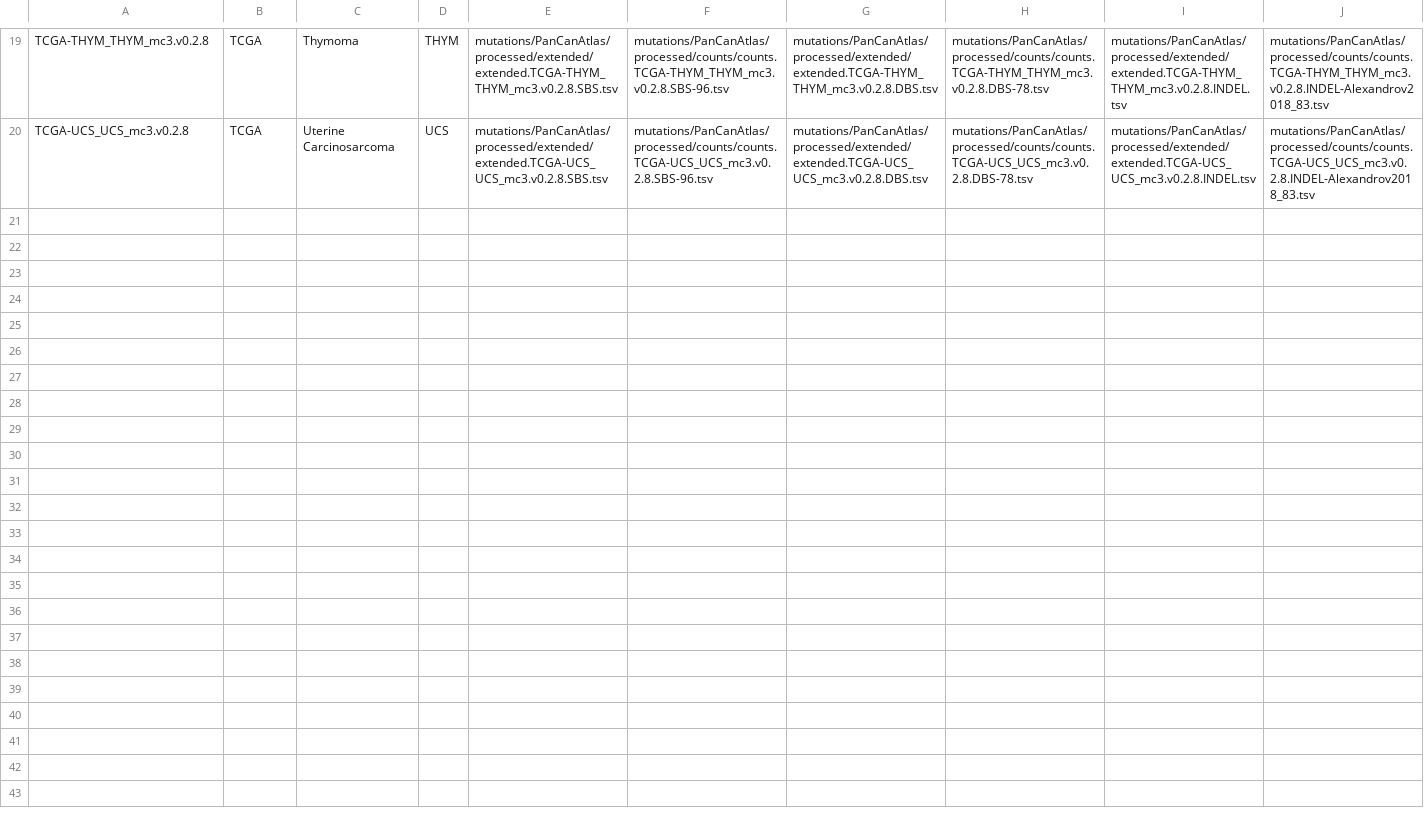
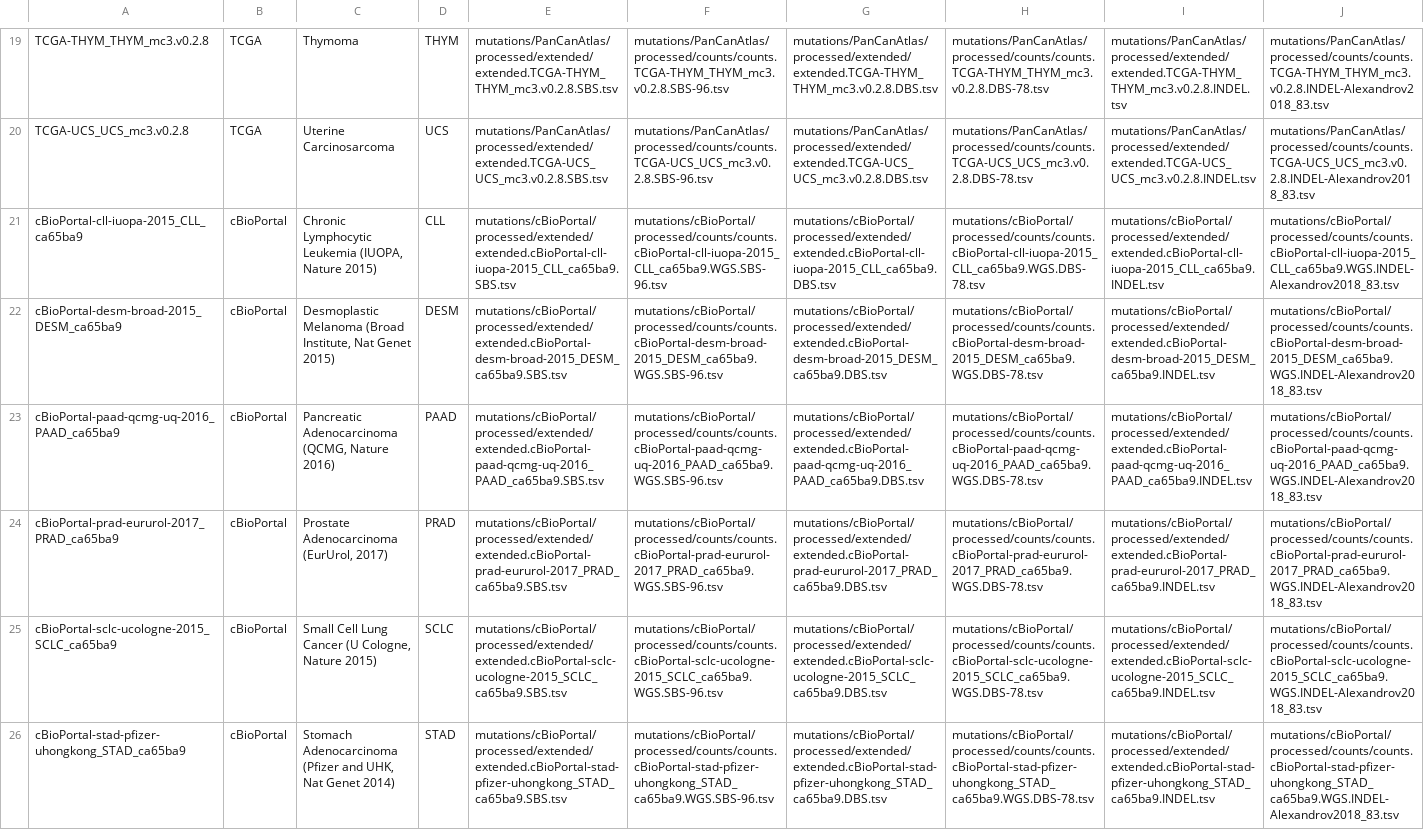
Before and after one commit to keller-mark/mutation-signature-explorer-docker, a TSV file: obj/meta-data.tsv, drawn as a sheet; only a part is shown, gaps mark what is left out; rows hold the shown columns only; the diff names each change by its address in the sheet, - before the commit and + after, or states it on an @@ line.

Commit message:
Add mysql directory, add cBioPortal data files

```diff
--- a/obj/meta-data.tsv
+++ b/obj/meta-data.tsv
+row 21: cBioPortal-cll-iuopa-2015_CLL_ca65ba9 | cBioPortal | Chronic Lymphocytic Leukemia (IUOPA, Nature 2015) | CLL | mutations/cBioPortal/processed/extended/extended.cBioPortal-cll-iuopa-2015_CLL_ca65ba9.SBS.tsv | mutations/cBioPortal/processed/counts/counts.cBioPortal-cll-iuopa-2015_CLL_ca65ba9.WGS.SBS-96.tsv | mutations/cBioPortal/processed/extended/extended.cBioPortal-cll-iuopa-2015_CLL_ca65ba9.DBS.tsv | mutations/cBioPortal/processed/counts/counts.cBioPortal-cll-iuopa-2015_CLL_ca65ba9.WGS.DBS-78.tsv | mutations/cBioPortal/processed/extended/extended.cBioPortal-cll-iuopa-2015_CLL_ca65ba9.INDEL.tsv | mutations/cBioPortal/processed/counts/counts.cBioPortal-cll-iuopa-2015_CLL_ca65ba9.WGS.INDEL-Alexandrov2018_83.tsv
+row 22: cBioPortal-desm-broad-2015_DESM_ca65ba9 | cBioPortal | Desmoplastic Melanoma (Broad Institute, Nat Genet 2015) | DESM | mutations/cBioPortal/processed/extended/extended.cBioPortal-desm-broad-2015_DESM_ca65ba9.SBS.tsv | mutations/cBioPortal/processed/counts/counts.cBioPortal-desm-broad-2015_DESM_ca65ba9.WGS.SBS-96.tsv | mutations/cBioPortal/processed/extended/extended.cBioPortal-desm-broad-2015_DESM_ca65ba9.DBS.tsv | mutations/cBioPortal/processed/counts/counts.cBioPortal-desm-broad-2015_DESM_ca65ba9.WGS.DBS-78.tsv | mutations/cBioPortal/processed/extended/extended.cBioPortal-desm-broad-2015_DESM_ca65ba9.INDEL.tsv | mutations/cBioPortal/processed/counts/counts.cBioPortal-desm-broad-2015_DESM_ca65ba9.WGS.INDEL-Alexandrov2018_83.tsv
+row 23: cBioPortal-paad-qcmg-uq-2016_PAAD_ca65ba9 | cBioPortal | Pancreatic Adenocarcinoma (QCMG, Nature 2016) | PAAD | mutations/cBioPortal/processed/extended/extended.cBioPortal-paad-qcmg-uq-2016_PAAD_ca65ba9.SBS.tsv | mutations/cBioPortal/processed/counts/counts.cBioPortal-paad-qcmg-uq-2016_PAAD_ca65ba9.WGS.SBS-96.tsv | mutations/cBioPortal/processed/extended/extended.cBioPortal-paad-qcmg-uq-2016_PAAD_ca65ba9.DBS.tsv | mutations/cBioPortal/processed/counts/counts.cBioPortal-paad-qcmg-uq-2016_PAAD_ca65ba9.WGS.DBS-78.tsv | mutations/cBioPortal/processed/extended/extended.cBioPortal-paad-qcmg-uq-2016_PAAD_ca65ba9.INDEL.tsv | mutations/cBioPortal/processed/counts/counts.cBioPortal-paad-qcmg-uq-2016_PAAD_ca65ba9.WGS.INDEL-Alexandrov2018_83.tsv
+row 24: cBioPortal-prad-eururol-2017_PRAD_ca65ba9 | cBioPortal | Prostate Adenocarcinoma (EurUrol, 2017) | PRAD | mutations/cBioPortal/processed/extended/extended.cBioPortal-prad-eururol-2017_PRAD_ca65ba9.SBS.tsv | mutations/cBioPortal/processed/counts/counts.cBioPortal-prad-eururol-2017_PRAD_ca65ba9.WGS.SBS-96.tsv | mutations/cBioPortal/processed/extended/extended.cBioPortal-prad-eururol-2017_PRAD_ca65ba9.DBS.tsv | mutations/cBioPortal/processed/counts/counts.cBioPortal-prad-eururol-2017_PRAD_ca65ba9.WGS.DBS-78.tsv | mutations/cBioPortal/processed/extended/extended.cBioPortal-prad-eururol-2017_PRAD_ca65ba9.INDEL.tsv | mutations/cBioPortal/processed/counts/counts.cBioPortal-prad-eururol-2017_PRAD_ca65ba9.WGS.INDEL-Alexandrov2018_83.tsv
+row 25: cBioPortal-sclc-ucologne-2015_SCLC_ca65ba9 | cBioPortal | Small Cell Lung Cancer (U Cologne, Nature 2015) | SCLC | mutations/cBioPortal/processed/extended/extended.cBioPortal-sclc-ucologne-2015_SCLC_ca65ba9.SBS.tsv | mutations/cBioPortal/processed/counts/counts.cBioPortal-sclc-ucologne-2015_SCLC_ca65ba9.WGS.SBS-96.tsv | mutations/cBioPortal/processed/extended/extended.cBioPortal-sclc-ucologne-2015_SCLC_ca65ba9.DBS.tsv | mutations/cBioPortal/processed/counts/counts.cBioPortal-sclc-ucologne-2015_SCLC_ca65ba9.WGS.DBS-78.tsv | mutations/cBioPortal/processed/extended/extended.cBioPortal-sclc-ucologne-2015_SCLC_ca65ba9.INDEL.tsv | mutations/cBioPortal/processed/counts/counts.cBioPortal-sclc-ucologne-2015_SCLC_ca65ba9.WGS.INDEL-Alexandrov2018_83.tsv
+row 26: cBioPortal-stad-pfizer-uhongkong_STAD_ca65ba9 | cBioPortal | Stomach Adenocarcinoma (Pfizer and UHK, Nat Genet 2014) | STAD | mutations/cBioPortal/processed/extended/extended.cBioPortal-stad-pfizer-uhongkong_STAD_ca65ba9.SBS.tsv | mutations/cBioPortal/processed/counts/counts.cBioPortal-stad-pfizer-uhongkong_STAD_ca65ba9.WGS.SBS-96.tsv | mutations/cBioPortal/processed/extended/extended.cBioPortal-stad-pfizer-uhongkong_STAD_ca65ba9.DBS.tsv | mutations/cBioPortal/processed/counts/counts.cBioPortal-stad-pfizer-uhongkong_STAD_ca65ba9.WGS.DBS-78.tsv | mutations/cBioPortal/processed/extended/extended.cBioPortal-stad-pfizer-uhongkong_STAD_ca65ba9.INDEL.tsv | mutations/cBioPortal/processed/counts/counts.cBioPortal-stad-pfizer-uhongkong_STAD_ca65ba9.WGS.INDEL-Alexandrov2018_83.tsv
```
Also changed, not shown: 3 other files.
